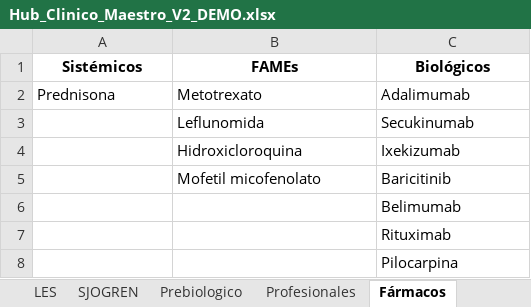
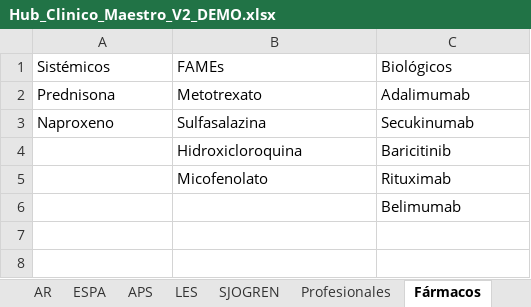
Before and after one commit to b32majus/Hub-Clinico-Badajoz, an Excel workbook: data/Hub_Clinico_Maestro_V2_DEMO.xlsx, sheet Fármacos, drawn as a sheet; values as stored, in another font and other column widths than the file's, no borders; 5 other sheets too large or unreadable and not compared; removed rows and columns are numbered as before the commit, all else as after; the diff names each change by its address in the sheet, - before the commit and + after, or states it on an @@ line.

```diff
--- a/data/Hub_Clinico_Maestro_V2_DEMO.xlsx (sheet Fármacos)
+++ b/data/Hub_Clinico_Maestro_V2_DEMO.xlsx (sheet Fármacos)
-sheet tab: Prebiologico
@@ A1:C1 bold: on → off, alignment: center → left @@
-A3: (empty)
+A3: Naproxeno
-B3: Leflunomida
+B3: Sulfasalazina
-row 4:  | Hidroxicloroquina | Ixekizumab
-B4: Mofetil micofenolato
+B4: Hidroxicloroquina
+row 5:  | Micofenolato | Rituximab
-row 7:  |  | Rituximab
-row 8:  |  | Pilocarpina
```
Also changed, not shown: sheet Profesionales, 4 other files.
